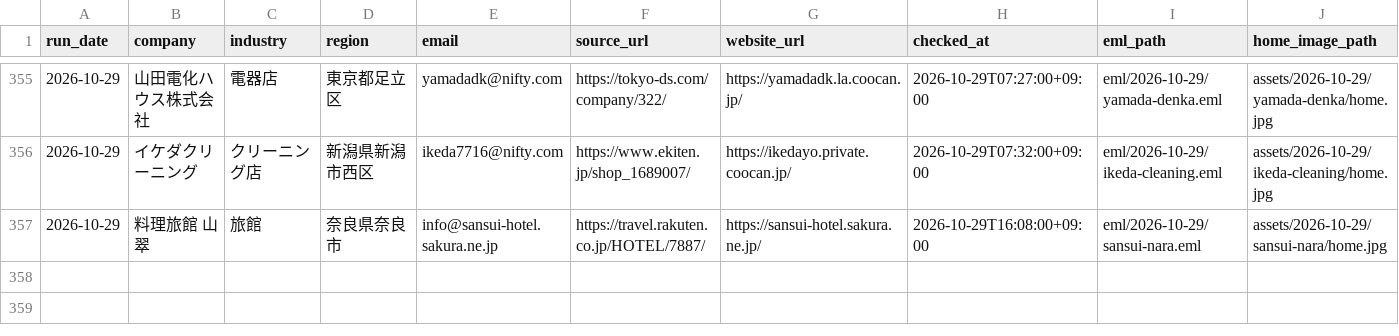
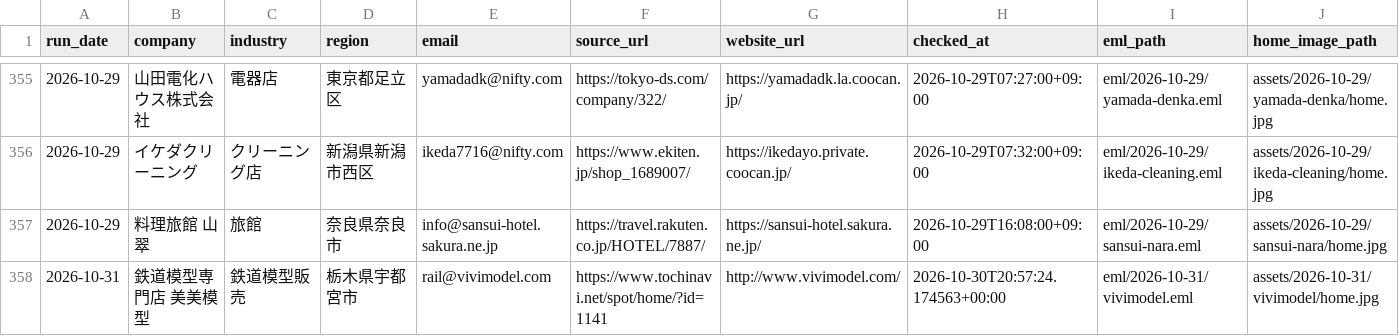
Before and after one commit to danpachi777-crypto/auto-eigyou, a CSV file: local-web-sales/daily-outreach/ledger.csv, drawn as a sheet; only a part is shown, gaps mark what is left out; rows hold the shown columns only; the diff names each change by its address in the sheet, - before the commit and + after, or states it on an @@ line.

Commit message:
Create and verify Vivimodel proposal delivery, reaching 320 sends

```diff
--- a/local-web-sales/daily-outreach/ledger.csv
+++ b/local-web-sales/daily-outreach/ledger.csv
+row 358: 2026-10-31 | 鉄道模型専門店 美美模型 | 鉄道模型販売 | 栃木県宇都宮市 | rail@vivimodel.com | https://www.tochinavi.net/spot/home/?id=1141 | http://www.vivimodel.com/ | 2026-10-30T20:57:24.174563+00:00 | eml/2026-10-31/vivimodel.eml | assets/2026-10-31/vivimodel/home.jpg
```
Also changed, not shown: 17 other files.
